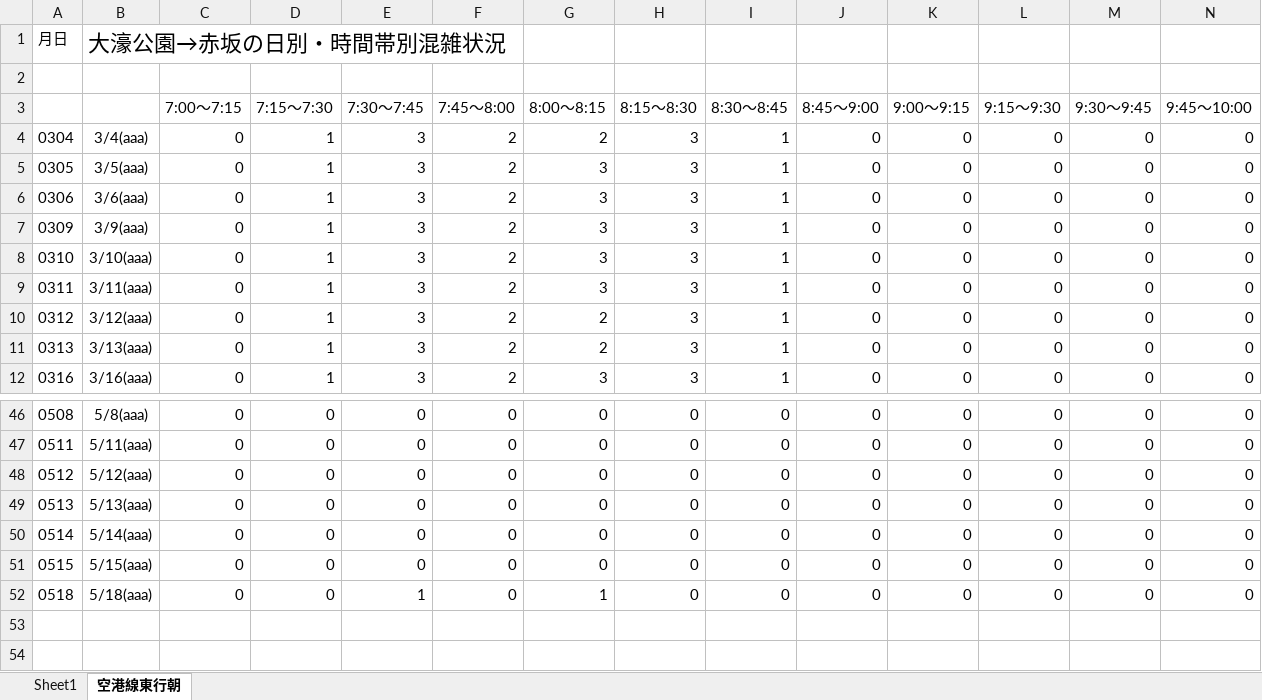
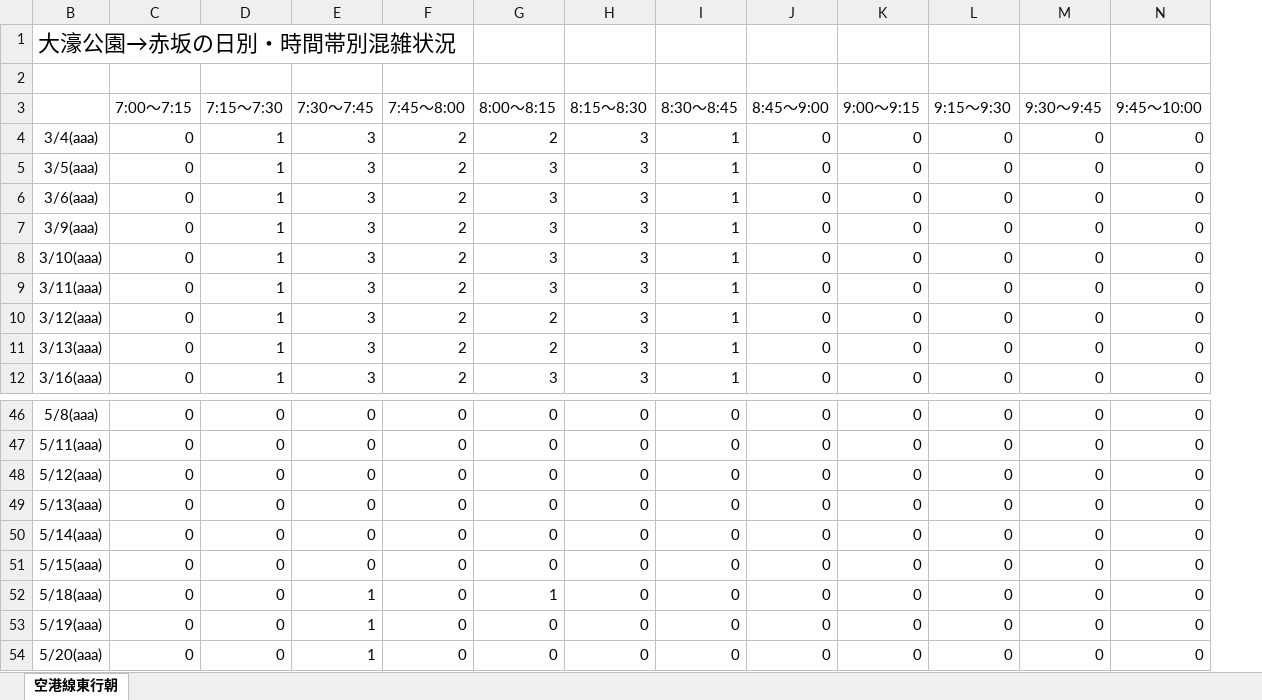
Before and after one commit to kuwayamamasayuki/konzatsu, an Excel workbook: 活用例/大濠公園→赤坂の日別・時間帯別混雑状況.xlsx, sheet 空港線東行朝, drawn as a sheet; only a part is shown, gaps mark what is left out; values as stored, in another font and other column widths than the file's, no borders; conditional formats not drawn; removed rows and columns are numbered as before the commit, all else as after; the diff names each change by its address in the sheet, - before the commit and + after, or states it on an @@ line.

```diff
--- a/活用例/大濠公園→赤坂の日別・時間帯別混雑状況.xlsx (sheet 空港線東行朝)
+++ b/活用例/大濠公園→赤坂の日別・時間帯別混雑状況.xlsx (sheet 空港線東行朝)
-sheet tab: Sheet1
@@ column A hidden, rows 1-12: 月日 |  |  | 0304 | 0305 | 0306 | 0309 | 0310 | 0311 | 0312 | 0313 | 0316; rows 46-52: 0508 | 0511 | 0512 | 0513 | 0514 | 0515 | 0518 @@
+row 53: 5/19(aaa) | 0 | 0 | 1 | 0 | 0 | 0 | 0 | 0 | 0 | 0 | 0 | 0
+row 54: 5/20(aaa) | 0 | 0 | 1 | 0 | 0 | 0 | 0 | 0 | 0 | 0 | 0 | 0
```
Also changed, not shown: hidden cells, 活用例/空港線東行朝の日別・時間帯別混雑状況.xlsx, 52 other files.
